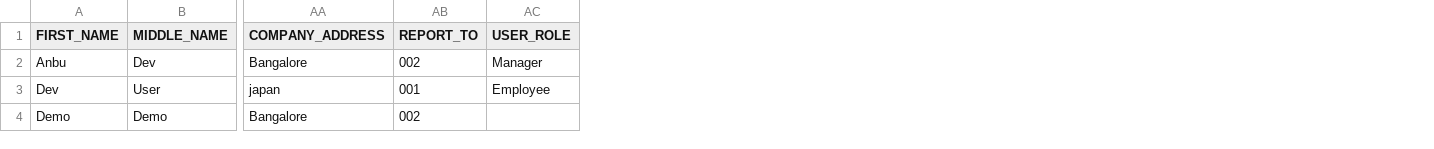
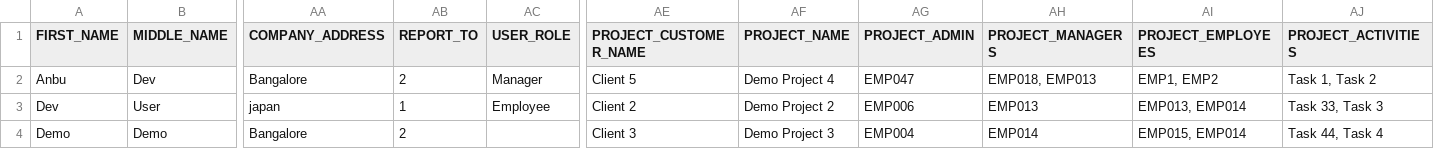
Before and after one commit to naga2raja/cit-hrm-new, a CSV file: public/sample/employee-import.csv, drawn as a sheet; only a part is shown, gaps mark what is left out; the diff names each change by its address in the sheet, - before the commit and + after, or states it on an @@ line.

Commit message:
Project import with Employee

```diff
--- a/public/sample/employee-import.csv
+++ b/public/sample/employee-import.csv
+column AE (PROJECT_CUSTOMER_NAME), rows 2-4: Client 5 | Client 2 | Client 3
+column AF (PROJECT_NAME), rows 2-4: Demo Project 4 | Demo Project 2 | Demo Project 3
+column AG (PROJECT_ADMIN), rows 2-4: EMP047 | EMP006 | EMP004
+column AH (PROJECT_MANAGERS), rows 2-4: EMP018, EMP013 | EMP013 | EMP014
+column AI (PROJECT_EMPLOYEES), rows 2-4: EMP1, EMP2 | EMP013, EMP014 | EMP015, EMP014
+column AJ (PROJECT_ACTIVITIES), rows 2-4: Task 1, Task 2 | Task 33, Task 3 | Task 44, Task 4
-AB2 (REPORT_TO): 002
+AB2 (REPORT_TO): 2
-AB3 (REPORT_TO): 001
+AB3 (REPORT_TO): 1
-AB4 (REPORT_TO): 002
+AB4 (REPORT_TO): 2
```
Also changed, not shown: 1 other file.
